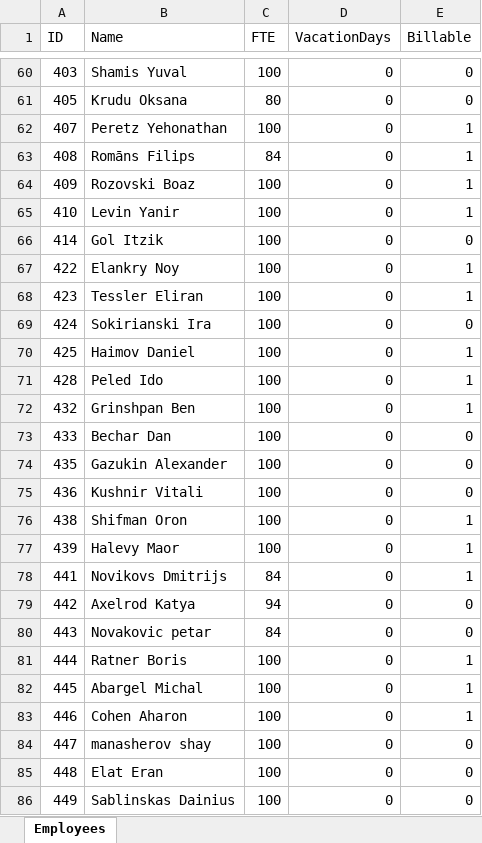
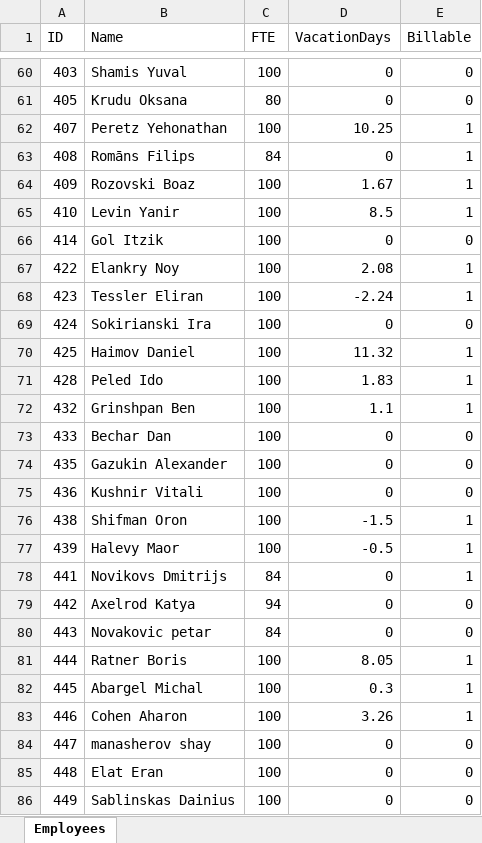
Before and after one commit to dannybechar/allocation-tracker, an Excel workbook: data/employees.xlsx, sheet Employees, drawn as a sheet; only a part is shown, gaps mark what is left out; values as stored, in another font and other column widths than the file's, no borders; the diff covers the shown part only; the diff names each change by its address in the sheet, - before the commit and + after, or states it on an @@ line.

```diff
--- a/data/employees.xlsx (sheet Employees)
+++ b/data/employees.xlsx (sheet Employees)
-D62 (VacationDays): 0
+D62 (VacationDays): 10.25
-D64 (VacationDays): 0
+D64 (VacationDays): 1.67
-D65 (VacationDays): 0
+D65 (VacationDays): 8.5
-D67 (VacationDays): 0
+D67 (VacationDays): 2.08
-D68 (VacationDays): 0
+D68 (VacationDays): -2.24
-D70 (VacationDays): 0
+D70 (VacationDays): 11.32
-D71 (VacationDays): 0
+D71 (VacationDays): 1.83
-D72 (VacationDays): 0
+D72 (VacationDays): 1.1
-D76 (VacationDays): 0
+D76 (VacationDays): -1.5
-D77 (VacationDays): 0
+D77 (VacationDays): -0.5
-D81 (VacationDays): 0
+D81 (VacationDays): 8.05
-D82 (VacationDays): 0
+D82 (VacationDays): 0.3
-D83 (VacationDays): 0
+D83 (VacationDays): 3.26
```
Also changed, not shown: 26 edited cells elsewhere in this sheet, 2 other files.
